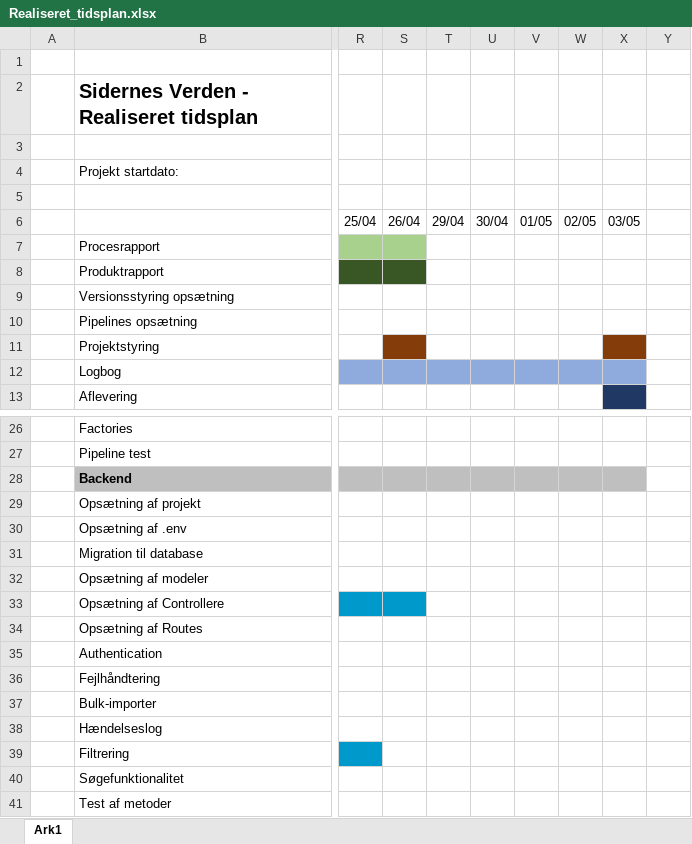
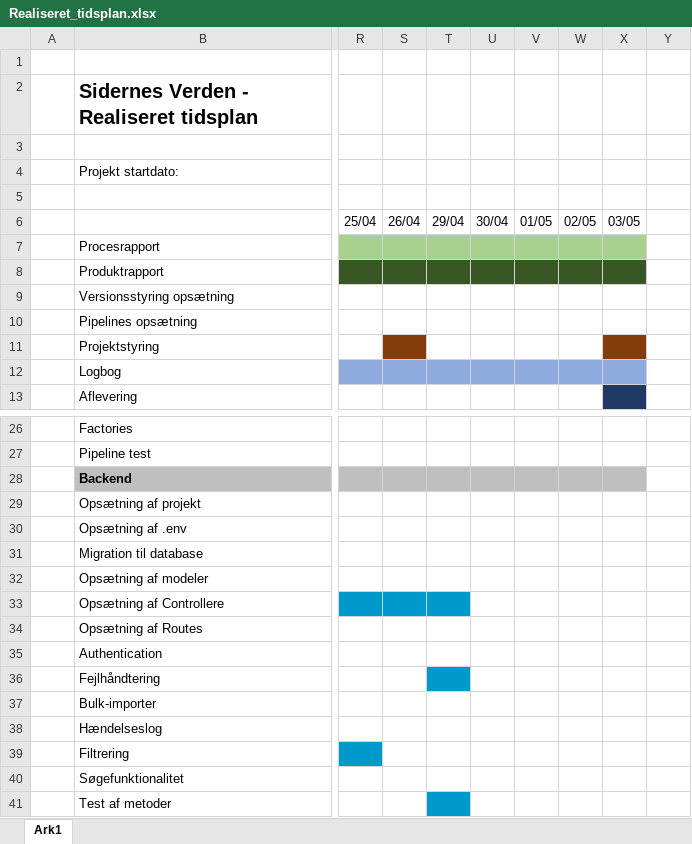
Before and after one commit to MichaelAggerholm/Apprentice_Test, an Excel workbook: Assets/Documents/Realiseret_tidsplan.xlsx, sheet Ark1, drawn as a sheet; only a part is shown, gaps mark what is left out; values as stored, in another font and other column widths than the file's, no borders; the diff names each change by its address in the sheet, - before the commit and + after, or states it on an @@ line.

Commit message:
tilføjelse af bilag for estimeret samt realiseret tidsplan.

```diff
--- a/Assets/Documents/Realiseret_tidsplan.xlsx (sheet Ark1)
+++ b/Assets/Documents/Realiseret_tidsplan.xlsx (sheet Ark1)
-T7:X7 fill: none
+T7:X7 fill: #A9D18E
-T8:X8 fill: none
+T8:X8 fill: #385724
-T33 fill: none
+T33 fill: #0099CC
-T36 fill: none
+T36 fill: #0099CC
-T41 fill: none
+T41 fill: #0099CC
```
